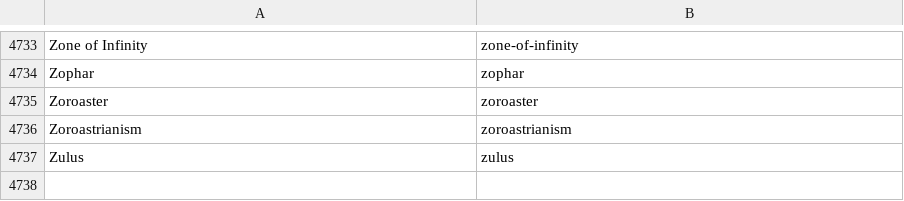
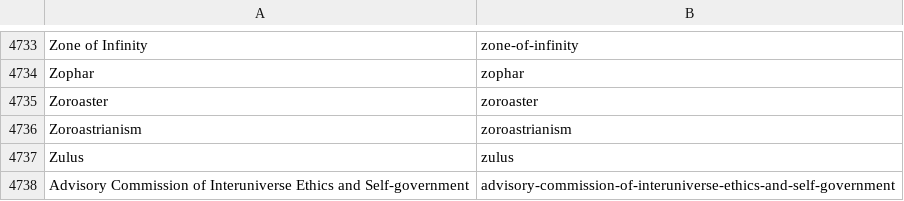
Before and after one commit to The-Urantia-Book-Fellowship/ubsite, a TSV file: data/slugs.tsv, drawn as a sheet; only a part is shown, gaps mark what is left out.

```diff
--- a/data/slugs.tsv
+++ b/data/slugs.tsv
@@ -4737 +4737,2 @@ Zoroastrianism	zoroastrianism
 Zulus	zulus
+Advisory Commission of Interuniverse Ethics and Self-government	advisory-commission-of-interuniverse-ethics-and-self-government
```
Also changed, not shown: 3 other files.
